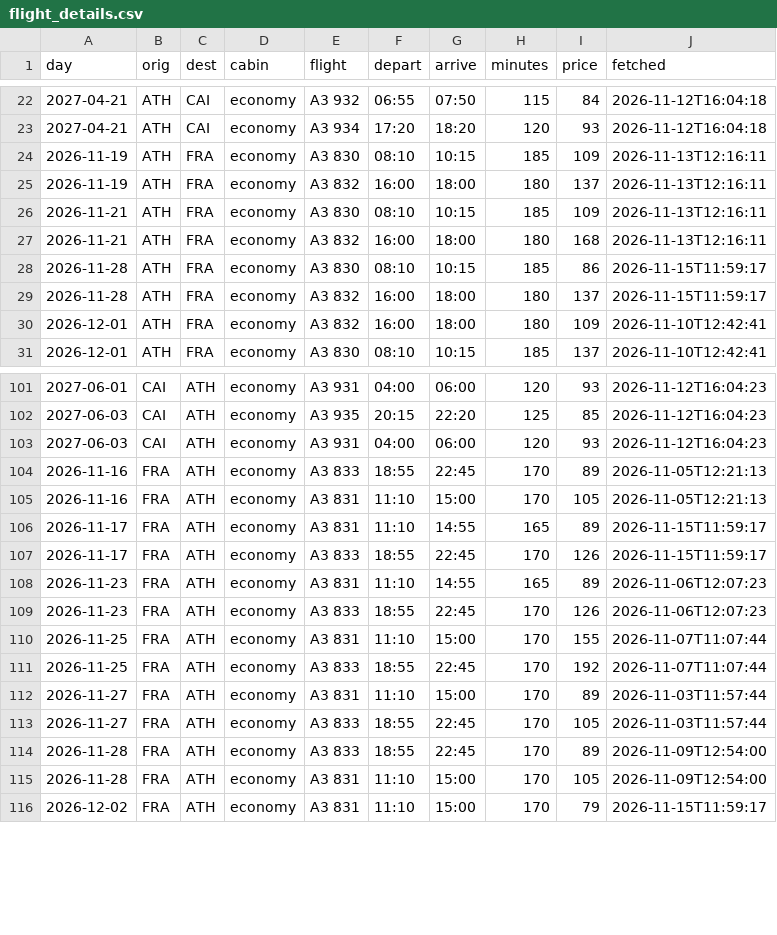
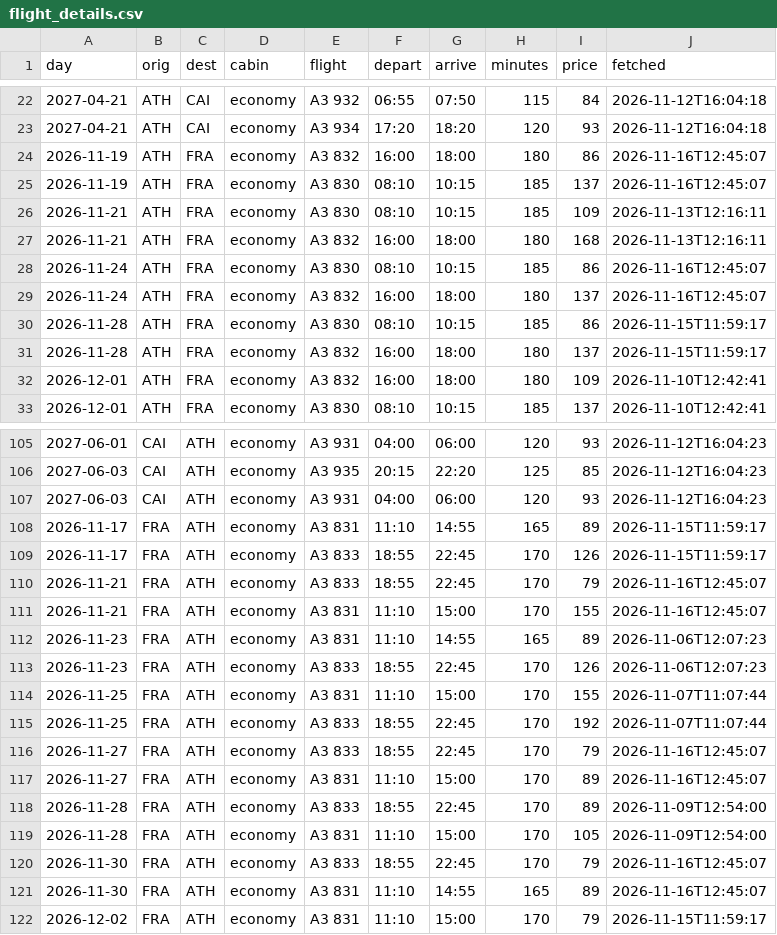
Before and after one commit to Am015-dev/AegeanBook, a CSV file: data/flight_details.csv, drawn as a sheet; only a part is shown, gaps mark what is left out; the diff covers the shown part only.

```diff
--- a/data/flight_details.csv
+++ b/data/flight_details.csv
@@ -23,6 +23,8 @@ day,orig,dest,cabin,flight,depart,arrive,minutes,price,fetched
 2027-04-21,ATH,CAI,economy,A3 934,17:20,18:20,120,93,2026-11-12T16:04:18
-2026-11-19,ATH,FRA,economy,A3 830,08:10,10:15,185,109,2026-11-13T12:16:11
-2026-11-19,ATH,FRA,economy,A3 832,16:00,18:00,180,137,2026-11-13T12:16:11
+2026-11-19,ATH,FRA,economy,A3 832,16:00,18:00,180,86,2026-11-16T12:45:07
+2026-11-19,ATH,FRA,economy,A3 830,08:10,10:15,185,137,2026-11-16T12:45:07
 2026-11-21,ATH,FRA,economy,A3 830,08:10,10:15,185,109,2026-11-13T12:16:11
 2026-11-21,ATH,FRA,economy,A3 832,16:00,18:00,180,168,2026-11-13T12:16:11
+2026-11-24,ATH,FRA,economy,A3 830,08:10,10:15,185,86,2026-11-16T12:45:07
+2026-11-24,ATH,FRA,economy,A3 832,16:00,18:00,180,137,2026-11-16T12:45:07
 2026-11-28,ATH,FRA,economy,A3 830,08:10,10:15,185,86,2026-11-15T11:59:17
@@ -103,6 +107,6 @@ day,orig,dest,cabin,flight,depart,arrive,minutes,price,fetched
 2027-06-03,CAI,ATH,economy,A3 931,04:00,06:00,120,93,2026-11-12T16:04:23
-2026-11-16,FRA,ATH,economy,A3 833,18:55,22:45,170,89,2026-11-05T12:21:13
-2026-11-16,FRA,ATH,economy,A3 831,11:10,15:00,170,105,2026-11-05T12:21:13
 2026-11-17,FRA,ATH,economy,A3 831,11:10,14:55,165,89,2026-11-15T11:59:17
 2026-11-17,FRA,ATH,economy,A3 833,18:55,22:45,170,126,2026-11-15T11:59:17
+2026-11-21,FRA,ATH,economy,A3 833,18:55,22:45,170,79,2026-11-16T12:45:07
+2026-11-21,FRA,ATH,economy,A3 831,11:10,15:00,170,155,2026-11-16T12:45:07
 2026-11-23,FRA,ATH,economy,A3 831,11:10,14:55,165,89,2026-11-06T12:07:23
@@ -111,6 +115,8 @@ day,orig,dest,cabin,flight,depart,arrive,minutes,price,fetched
 2026-11-25,FRA,ATH,economy,A3 833,18:55,22:45,170,192,2026-11-07T11:07:44
-2026-11-27,FRA,ATH,economy,A3 831,11:10,15:00,170,89,2026-11-03T11:57:44
-2026-11-27,FRA,ATH,economy,A3 833,18:55,22:45,170,105,2026-11-03T11:57:44
+2026-11-27,FRA,ATH,economy,A3 833,18:55,22:45,170,79,2026-11-16T12:45:07
+2026-11-27,FRA,ATH,economy,A3 831,11:10,15:00,170,89,2026-11-16T12:45:07
 2026-11-28,FRA,ATH,economy,A3 833,18:55,22:45,170,89,2026-11-09T12:54:00
 2026-11-28,FRA,ATH,economy,A3 831,11:10,15:00,170,105,2026-11-09T12:54:00
+2026-11-30,FRA,ATH,economy,A3 833,18:55,22:45,170,79,2026-11-16T12:45:07
+2026-11-30,FRA,ATH,economy,A3 831,11:10,14:55,165,89,2026-11-16T12:45:07
 2026-12-02,FRA,ATH,economy,A3 831,11:10,15:00,170,79,2026-11-15T11:59:17
```
Also changed, not shown: 3 added rows, 1 removed row and 15 edited cells elsewhere in this file, data/daily.csv, data/daily_hotel.csv, 5 other files.
